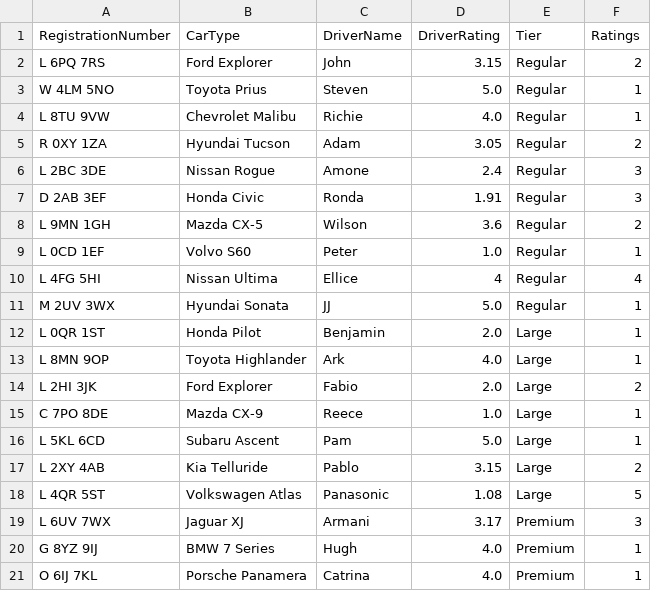
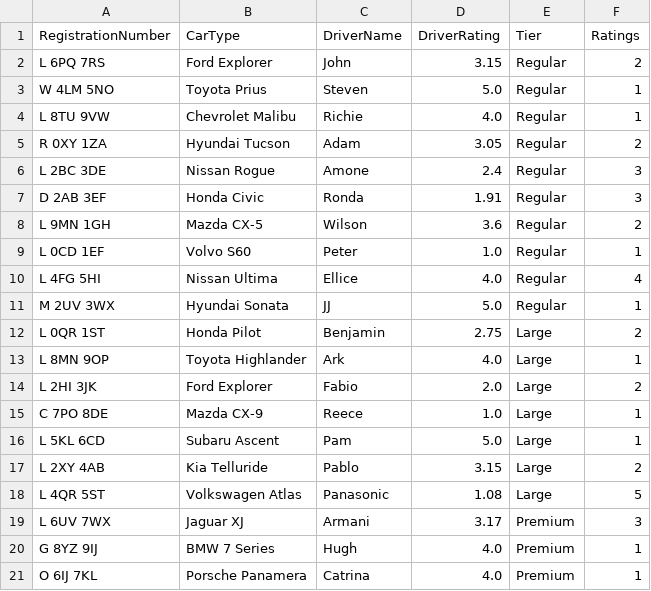
Before and after one commit to ElliceNels/TouchPoint, a CSV file: TouchPointLtd/src/main/Taxidrivers.csv, drawn as a sheet.

```diff
--- a/TouchPointLtd/src/main/Taxidrivers.csv
+++ b/TouchPointLtd/src/main/Taxidrivers.csv
@@ -9,5 +9,5 @@ L 9MN 1GH,Mazda CX-5,Wilson,3.6,Regular,2
 L 0CD 1EF,Volvo S60,Peter,1.0,Regular,1
-L 4FG 5HI,Nissan Ultima,Ellice,4,Regular,4
+L 4FG 5HI,Nissan Ultima,Ellice,4.0,Regular,4
 M 2UV 3WX,Hyundai Sonata,JJ,5.0,Regular,1
-L 0QR 1ST,Honda Pilot,Benjamin,2.0,Large,1
+L 0QR 1ST,Honda Pilot,Benjamin,2.75,Large,2
 L 8MN 9OP,Toyota Highlander,Ark,4.0,Large,1
```
Also changed, not shown: 5 other files.
